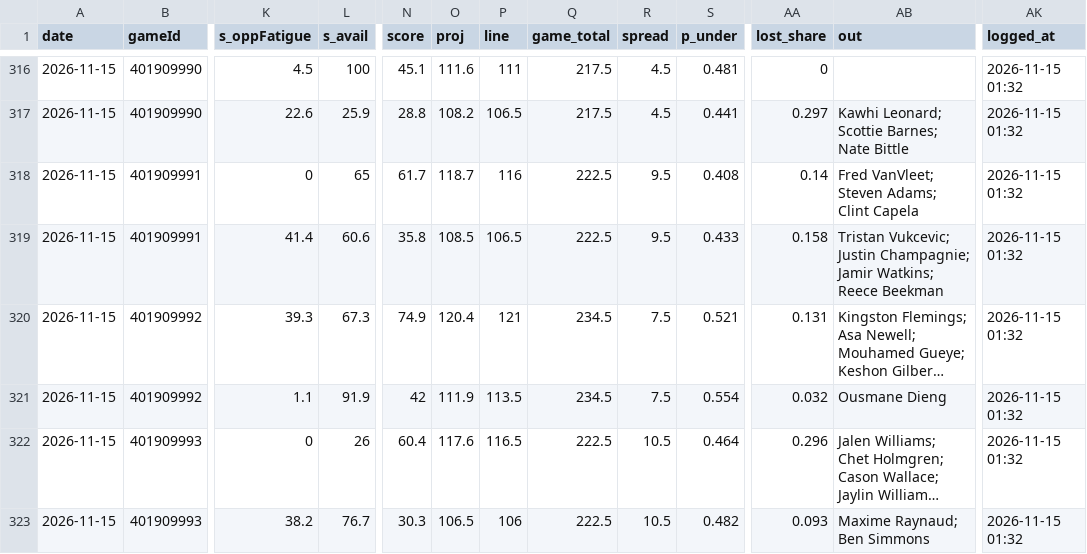
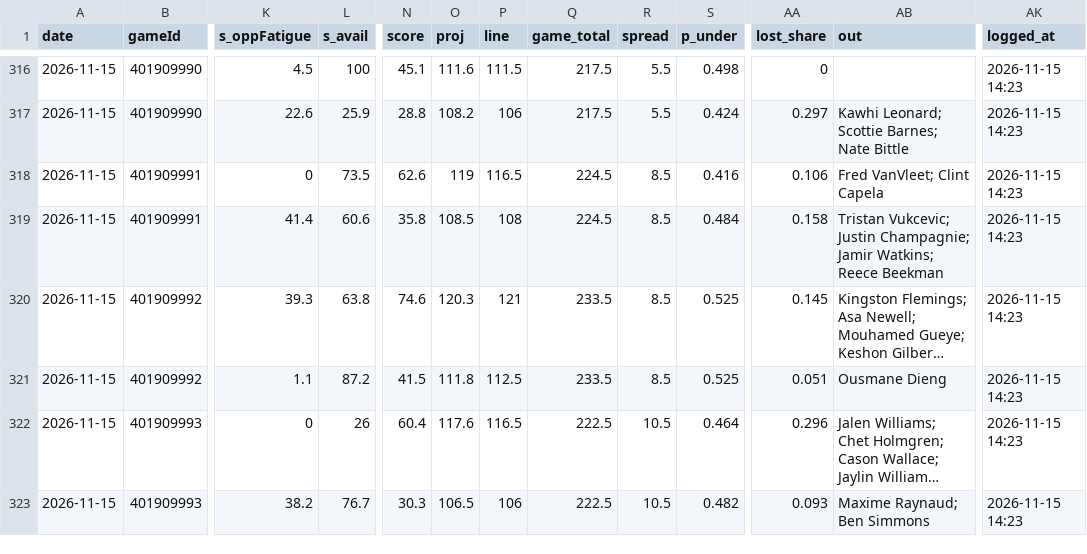
Before and after one commit to Johnbrick123/nba-unders, a CSV file: monitor/log_2026-27.csv, drawn as a sheet; only a part is shown, gaps mark what is left out; long unchanged cells end in …; the diff covers the shown part only; the diff names each change by its address in the sheet, - before the commit and + after, or states it on an @@ line.

```diff
--- a/monitor/log_2026-27.csv
+++ b/monitor/log_2026-27.csv
-P316 (line): 111
+P316 (line): 111.5
-R316:R317 (spread): 4.5
+R316:R317 (spread): 5.5
-S316 (p_under): 0.481
+S316 (p_under): 0.498
-AK316:AK323 (logged_at): 2026-11-15 01:32
+AK316:AK323 (logged_at): 2026-11-15 14:23
-P317 (line): 106.5
+P317 (line): 106
-S317 (p_under): 0.441
+S317 (p_under): 0.424
-L318 (s_avail): 65
+L318 (s_avail): 73.5
-N318 (score): 61.7
+N318 (score): 62.6
-O318 (proj): 118.7
+O318 (proj): 119
-P318 (line): 116
+P318 (line): 116.5
-Q318:Q319 (game_total): 222.5
+Q318:Q319 (game_total): 224.5
-R318:R319 (spread): 9.5
+R318:R319 (spread): 8.5
-S318 (p_under): 0.408
+S318 (p_under): 0.416
-AA318 (lost_share): 0.14
+AA318 (lost_share): 0.106
-AB318 (out): Fred VanVleet; Steven Adams; Clint Capela
+AB318 (out): Fred VanVleet; Clint Capela
-P319 (line): 106.5
+P319 (line): 108
-S319 (p_under): 0.433
+S319 (p_under): 0.484
-L320 (s_avail): 67.3
+L320 (s_avail): 63.8
-N320 (score): 74.9
+N320 (score): 74.6
-O320 (proj): 120.4
+O320 (proj): 120.3
-Q320:Q321 (game_total): 234.5
+Q320:Q321 (game_total): 233.5
-R320:R321 (spread): 7.5
+R320:R321 (spread): 8.5
-S320 (p_under): 0.521
+S320 (p_under): 0.525
-AA320 (lost_share): 0.131
+AA320 (lost_share): 0.145
-L321 (s_avail): 91.9
+L321 (s_avail): 87.2
-N321 (score): 42
+N321 (score): 41.5
-O321 (proj): 111.9
+O321 (proj): 111.8
-P321 (line): 113.5
+P321 (line): 112.5
-S321 (p_under): 0.554
+S321 (p_under): 0.525
-AA321 (lost_share): 0.032
+AA321 (lost_share): 0.051
```
Also changed, not shown: 44 edited cells elsewhere in this file, 4 other files.
